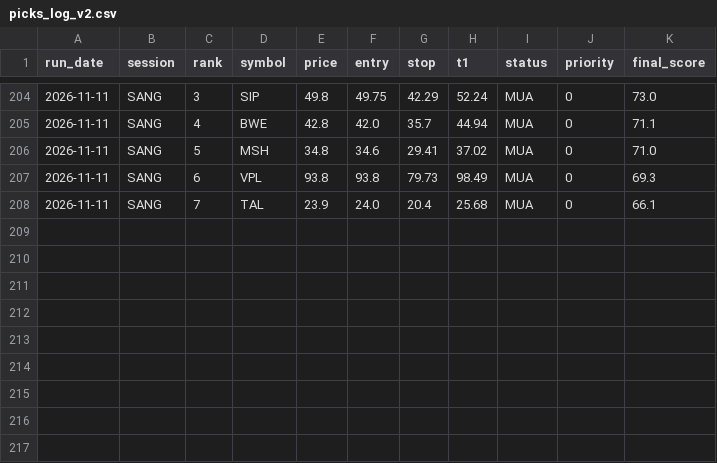
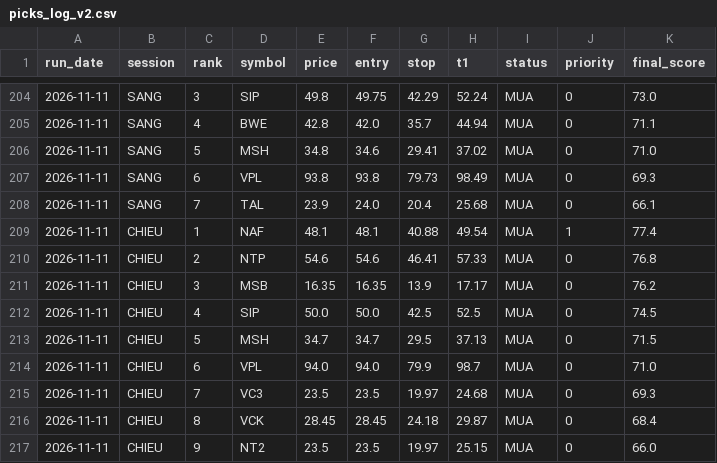
Before and after one commit to karenmanucian1-commits/Top-5-Co-Phieu-Hang-Ngay-Claude, a CSV file: data/picks_log_v2.csv, drawn as a sheet; only a part is shown, gaps mark what is left out; the diff names each change by its address in the sheet, - before the commit and + after, or states it on an @@ line.

```diff
--- a/data/picks_log_v2.csv
+++ b/data/picks_log_v2.csv
+row 209: 2026-11-11 | CHIEU | 1 | NAF | 48.1 | 48.1 | 40.88 | 49.54 | MUA | 1 | 77.4
+row 210: 2026-11-11 | CHIEU | 2 | NTP | 54.6 | 54.6 | 46.41 | 57.33 | MUA | 0 | 76.8
+row 211: 2026-11-11 | CHIEU | 3 | MSB | 16.35 | 16.35 | 13.9 | 17.17 | MUA | 0 | 76.2
+row 212: 2026-11-11 | CHIEU | 4 | SIP | 50.0 | 50.0 | 42.5 | 52.5 | MUA | 0 | 74.5
+row 213: 2026-11-11 | CHIEU | 5 | MSH | 34.7 | 34.7 | 29.5 | 37.13 | MUA | 0 | 71.5
+row 214: 2026-11-11 | CHIEU | 6 | VPL | 94.0 | 94.0 | 79.9 | 98.7 | MUA | 0 | 71.0
+row 215: 2026-11-11 | CHIEU | 7 | VC3 | 23.5 | 23.5 | 19.97 | 24.68 | MUA | 0 | 69.3
+row 216: 2026-11-11 | CHIEU | 8 | VCK | 28.45 | 28.45 | 24.18 | 29.87 | MUA | 0 | 68.4
+row 217: 2026-11-11 | CHIEU | 9 | NT2 | 23.5 | 23.5 | 19.97 | 25.15 | MUA | 0 | 66.0
```
Also changed, not shown: data/picks_log.csv, 3 other files.
